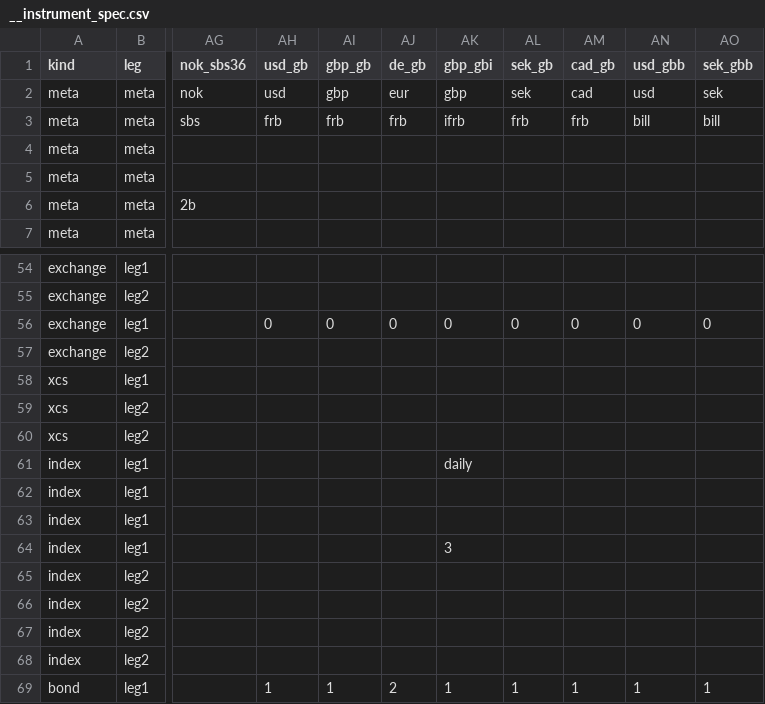
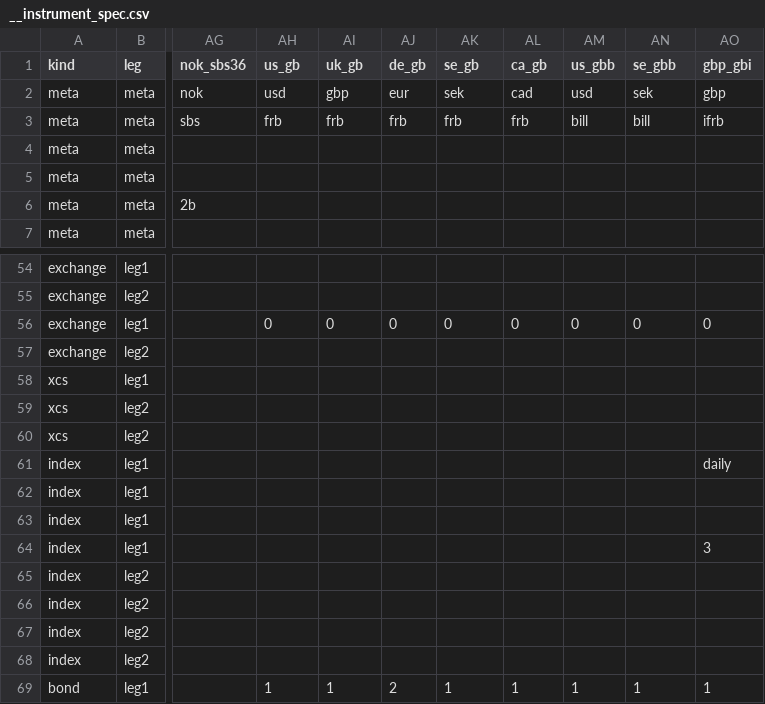
Before and after one commit to attack68/rateslib, a CSV file: python/rateslib/data/__instrument_spec.csv, drawn as a sheet; only a part is shown, gaps mark what is left out; the diff covers the shown part only; the diff names each change by its address in the sheet, - before the commit and + after, or states it on an @@ line.

```diff
--- a/python/rateslib/data/__instrument_spec.csv
+++ b/python/rateslib/data/__instrument_spec.csv
-AH1: usd_gb
+AH1: us_gb
-AI1: gbp_gb
+AI1: uk_gb
-AK1: gbp_gbi
+AK1: se_gb
-AL1: sek_gb
+AL1: ca_gb
-AM1: cad_gb
+AM1: us_gbb
-AN1: usd_gbb
+AN1: se_gbb
-AO1: sek_gbb
+AO1: gbp_gbi
-AK2 (se_gb): gbp
+AK2 (se_gb): sek
-AL2 (ca_gb): sek
+AL2 (ca_gb): cad
-AM2 (us_gbb): cad
+AM2 (us_gbb): usd
-AN2 (se_gbb): usd
+AN2 (se_gbb): sek
-AO2 (gbp_gbi): sek
+AO2 (gbp_gbi): gbp
-AK3 (se_gb): ifrb
+AK3 (se_gb): frb
-AM3 (us_gbb): frb
+AM3 (us_gbb): bill
-AO3 (gbp_gbi): bill
+AO3 (gbp_gbi): ifrb
-AK61 (se_gb): daily
+AK61 (se_gb): (empty)
-AO61 (gbp_gbi): (empty)
+AO61 (gbp_gbi): daily
-AK64 (se_gb): 3
+AK64 (se_gb): (empty)
-AO64 (gbp_gbi): (empty)
+AO64 (gbp_gbi): 3
```
Also changed, not shown: 32 edited cells elsewhere in this file, 4 other files.
